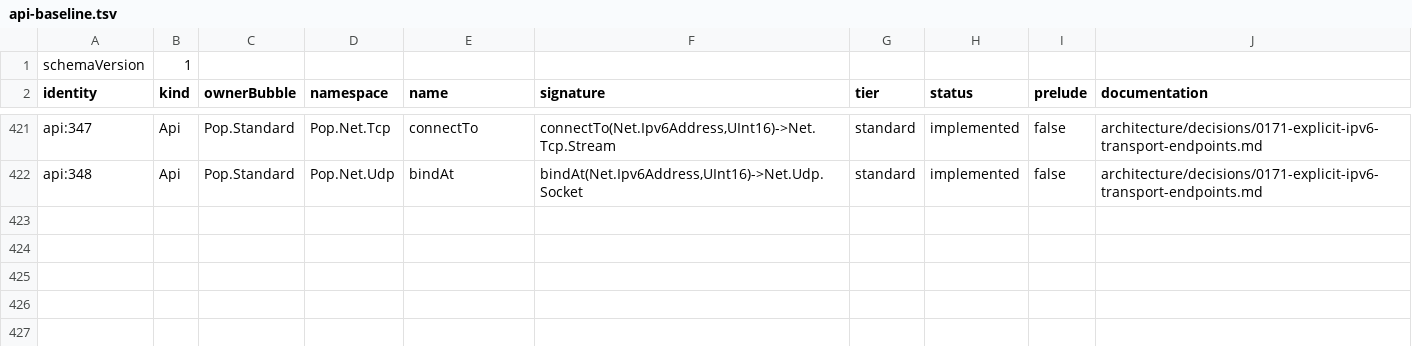
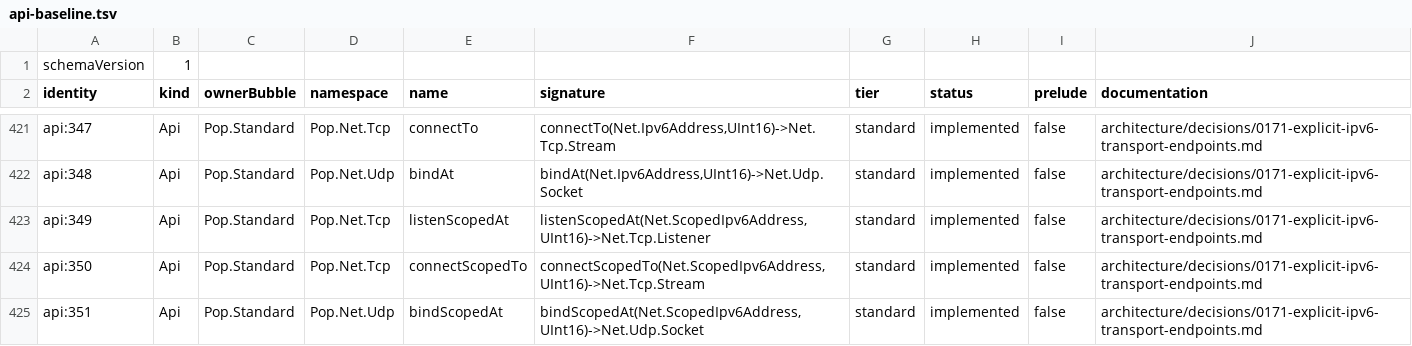
Before and after one commit to poplanguage/pop, a TSV file: libraries/standard/bootstrap/api-baseline.tsv, drawn as a sheet; only a part is shown, gaps mark what is left out.

Commit message:
Expose scoped IPv6 transport endpoints

```diff
--- a/libraries/standard/bootstrap/api-baseline.tsv
+++ b/libraries/standard/bootstrap/api-baseline.tsv
@@ -422 +422,4 @@ api:347	Api	Pop.Standard	Pop.Net.Tcp	connectTo	connectTo(Net.Ipv6Address,UInt16)
 api:348	Api	Pop.Standard	Pop.Net.Udp	bindAt	bindAt(Net.Ipv6Address,UInt16)->Net.Udp.Socket	standard	implemented	false	architecture/decisions/0171-explicit-ipv6-transport-endpoints.md
+api:349	Api	Pop.Standard	Pop.Net.Tcp	listenScopedAt	listenScopedAt(Net.ScopedIpv6Address,UInt16)->Net.Tcp.Listener	standard	implemented	false	architecture/decisions/0171-explicit-ipv6-transport-endpoints.md
+api:350	Api	Pop.Standard	Pop.Net.Tcp	connectScopedTo	connectScopedTo(Net.ScopedIpv6Address,UInt16)->Net.Tcp.Stream	standard	implemented	false	architecture/decisions/0171-explicit-ipv6-transport-endpoints.md
+api:351	Api	Pop.Standard	Pop.Net.Udp	bindScopedAt	bindScopedAt(Net.ScopedIpv6Address,UInt16)->Net.Udp.Socket	standard	implemented	false	architecture/decisions/0171-explicit-ipv6-transport-endpoints.md
```
Also changed, not shown: libraries/standard/bootstrap/functions.tsv, 8 other files.
